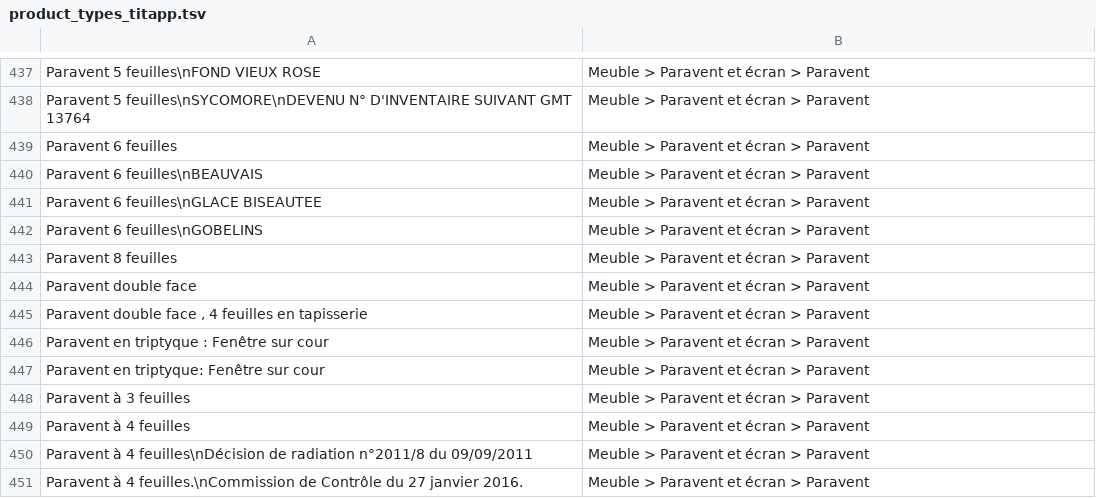
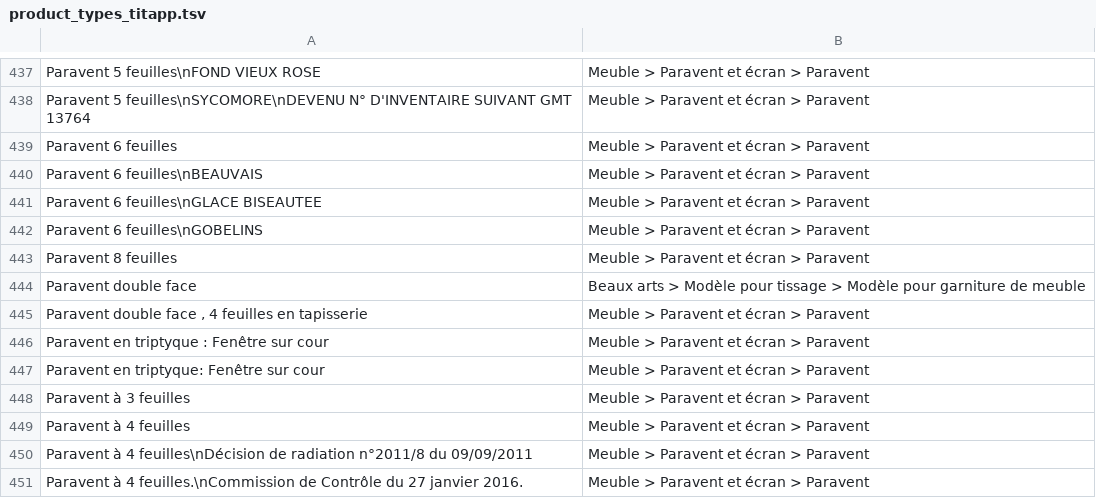
Before and after one commit to entrepreneur-interet-general/gobelins, a TSV file: database/mappings/product_types_titapp.tsv, drawn as a sheet; only a part is shown, gaps mark what is left out.

Commit message:
update "paravent double face"

```diff
--- a/database/mappings/product_types_titapp.tsv
+++ b/database/mappings/product_types_titapp.tsv
@@ -443,3 +443,3 @@ Paravent 6 feuilles\nGOBELINS	Meuble > Paravent et écran > Paravent
 Paravent 8 feuilles	Meuble > Paravent et écran > Paravent
-Paravent double face	Meuble > Paravent et écran > Paravent
+Paravent double face	Beaux arts > Modèle pour tissage > Modèle pour garniture de meuble
 Paravent double face , 4 feuilles en tapisserie	Meuble > Paravent et écran > Paravent
```
